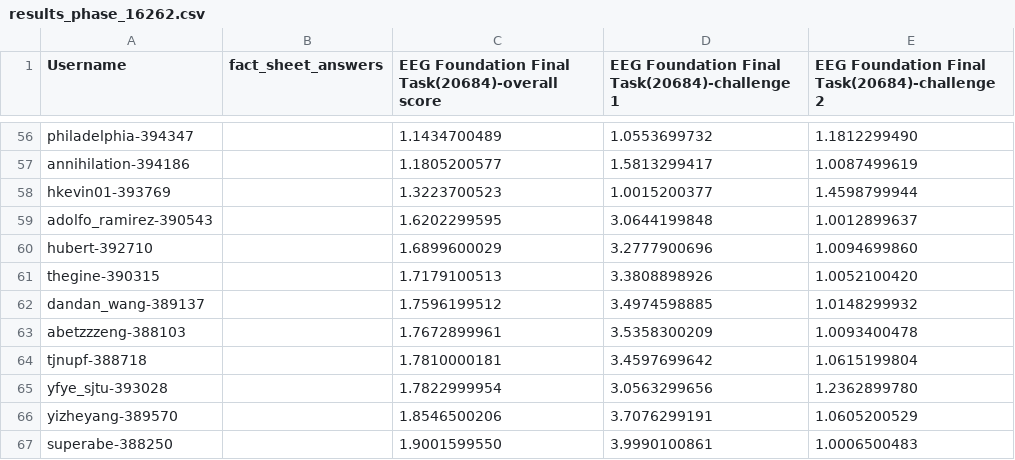
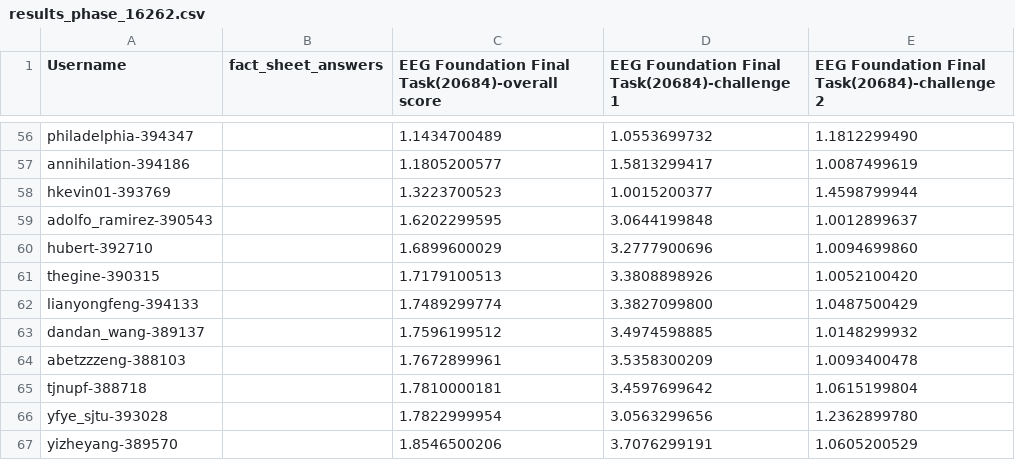
Before and after one commit to eeg2025/eeg2025.github.io, a CSV file: codabench_results/results_phase_16262.csv, drawn as a sheet; only a part is shown, gaps mark what is left out; the shorter side is filled out with more unchanged rows.

```diff
--- a/codabench_results/results_phase_16262.csv
+++ b/codabench_results/results_phase_16262.csv
@@ -61,2 +61,3 @@ hubert-392710,,1.6899600029,3.2777900696,1.0094699860
 thegine-390315,,1.7179100513,3.3808898926,1.0052100420
+lianyongfeng-394133,,1.7489299774,3.3827099800,1.0487500429
 dandan_wang-389137,,1.7596199512,3.4974598885,1.0148299932
```
Also changed, not shown: 5 other files.
